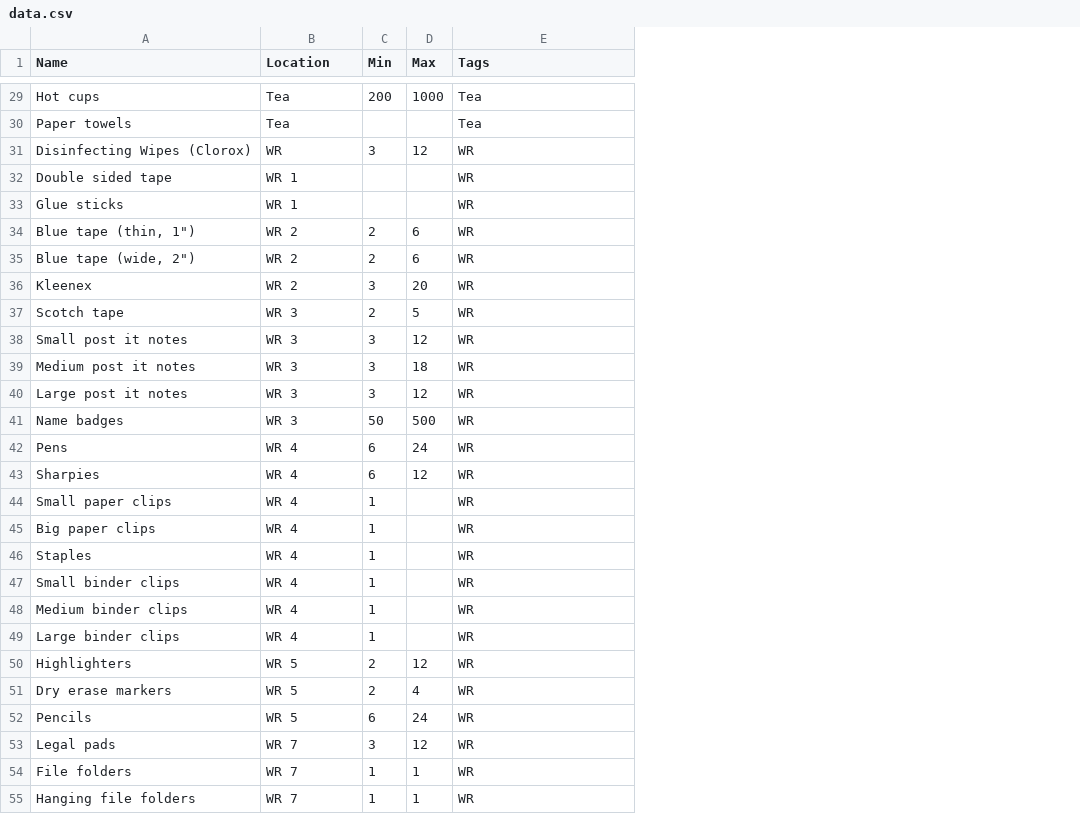
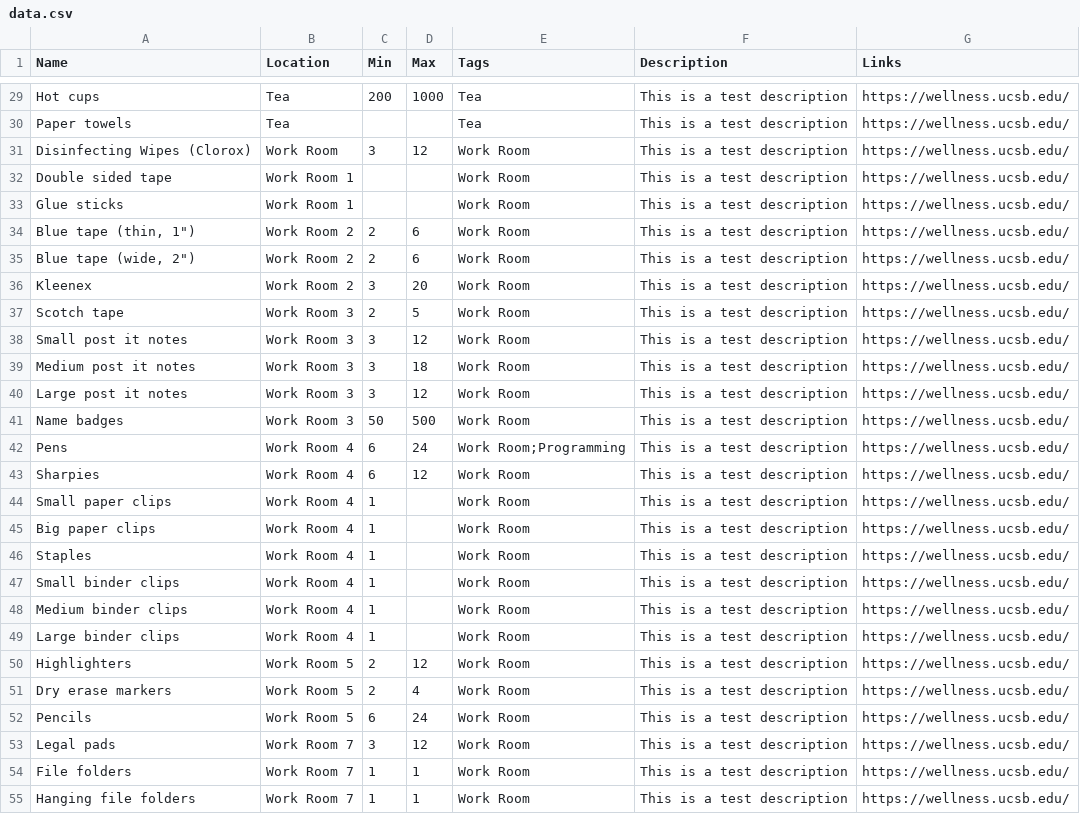
Before and after one commit to hw-interns/hewl-inventory, a CSV file: server/data.csv, drawn as a sheet; only a part is shown, gaps mark what is left out; the diff covers the shown part only; the diff names each change by its address in the sheet, - before the commit and + after, or states it on an @@ line.

Commit message:
Add Links, Descriptions, Update Tags

```diff
--- a/server/data.csv
+++ b/server/data.csv
+column F (Description), rows 29-55: all This is a test description
+column G (Links), rows 29-55: all https://wellness.ucsb.edu/
-B31 (Location): WR
+B31 (Location): Work Room
-E31:E41 (Tags): WR
+E31:E41 (Tags): Work Room
-B32:B33 (Location): WR 1
+B32:B33 (Location): Work Room 1
-B34:B36 (Location): WR 2
+B34:B36 (Location): Work Room 2
-B37:B41 (Location): WR 3
+B37:B41 (Location): Work Room 3
-B42:B49 (Location): WR 4
+B42:B49 (Location): Work Room 4
-E42 (Tags): WR
+E42 (Tags): Work Room;Programming
-E43:E55 (Tags): WR
+E43:E55 (Tags): Work Room
-B50:B52 (Location): WR 5
+B50:B52 (Location): Work Room 5
-B53:B55 (Location): WR 7
+B53:B55 (Location): Work Room 7
```
Also changed, not shown: 6 edited cells elsewhere in this file, 8 other files.
